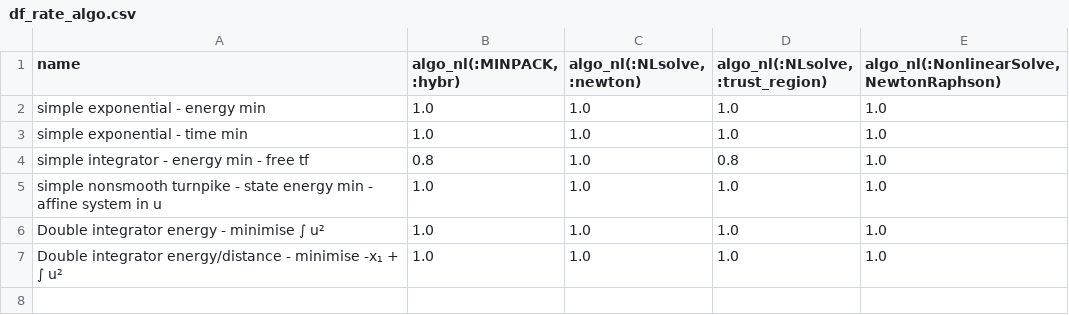
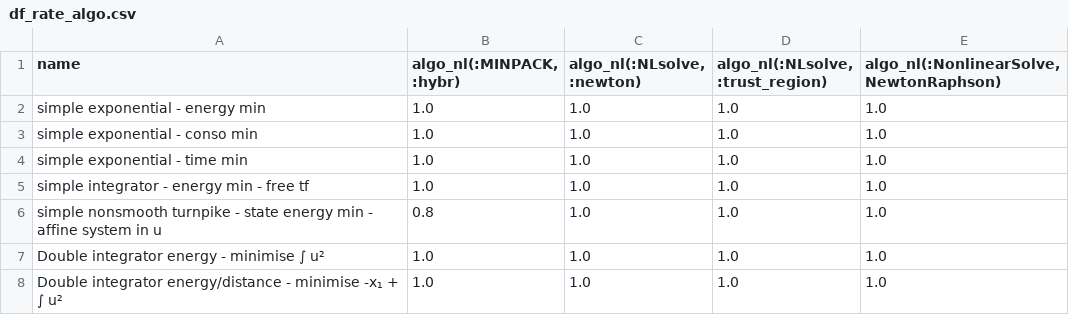
Before and after one commit to control-toolbox/NLSolversBench, a CSV file: build/df_rate_algo.csv, drawn as a sheet.

```diff
--- a/build/df_rate_algo.csv
+++ b/build/df_rate_algo.csv
@@ -2,5 +2,6 @@ name,"algo_nl(:MINPACK, :hybr)","algo_nl(:NLsolve, :newton)","algo_nl(:NLsolve,
 simple exponential - energy min,1.0,1.0,1.0,1.0
+simple exponential - conso min,1.0,1.0,1.0,1.0
 simple exponential - time min,1.0,1.0,1.0,1.0
-simple integrator - energy min - free tf,0.8,1.0,0.8,1.0
-simple nonsmooth turnpike - state energy min - affine system in u,1.0,1.0,1.0,1.0
+simple integrator - energy min - free tf,1.0,1.0,1.0,1.0
+simple nonsmooth turnpike - state energy min - affine system in u,0.8,1.0,1.0,1.0
 Double integrator energy - minimise ∫ u²,1.0,1.0,1.0,1.0
```
Also changed, not shown: 6 other files.
